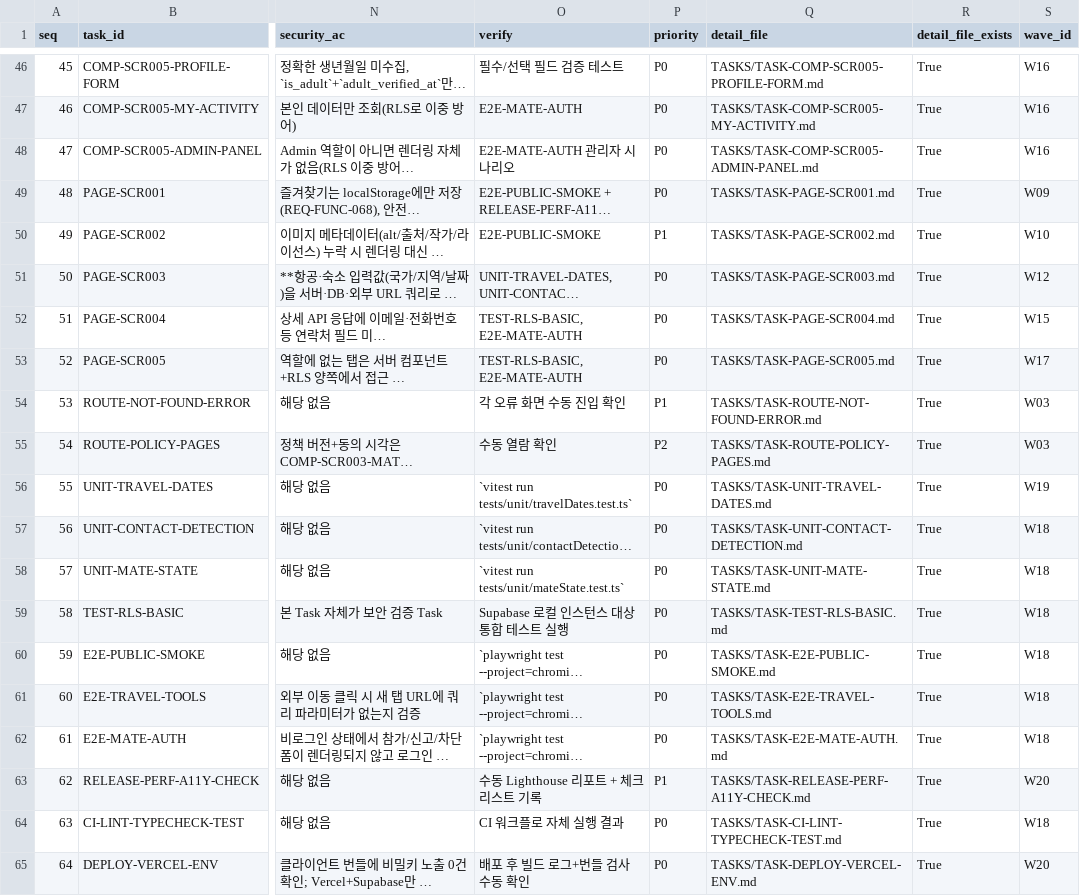
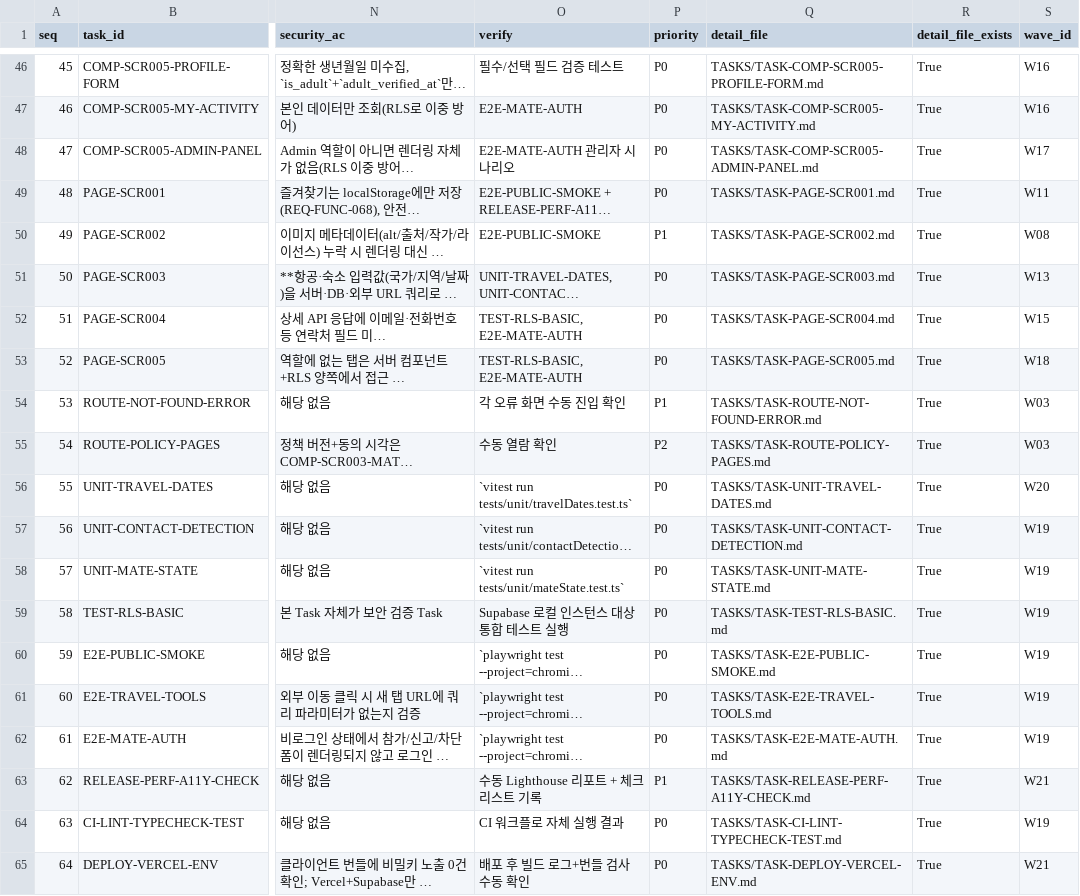
Before and after one commit to dreampark85-glitch/free-traveler, a CSV file: TASKS/TASK_MANIFEST.csv, drawn as a sheet; only a part is shown, gaps mark what is left out; long unchanged cells end in …; the diff covers the shown part only; the diff names each change by its address in the sheet, - before the commit and + after, or states it on an @@ line.

```diff
--- a/TASKS/TASK_MANIFEST.csv
+++ b/TASKS/TASK_MANIFEST.csv
-S48 (wave_id): W16
+S48 (wave_id): W17
-S49 (wave_id): W09
+S49 (wave_id): W11
-S50 (wave_id): W10
+S50 (wave_id): W08
-S51 (wave_id): W12
+S51 (wave_id): W13
-S53 (wave_id): W17
+S53 (wave_id): W18
-S56 (wave_id): W19
+S56 (wave_id): W20
-S57:S62 (wave_id): W18
+S57:S62 (wave_id): W19
-S63 (wave_id): W20
+S63 (wave_id): W21
-S64 (wave_id): W18
+S64 (wave_id): W19
-S65 (wave_id): W20
+S65 (wave_id): W21
```
Also changed, not shown: 21 edited cells elsewhere in this file, 8 other files.
